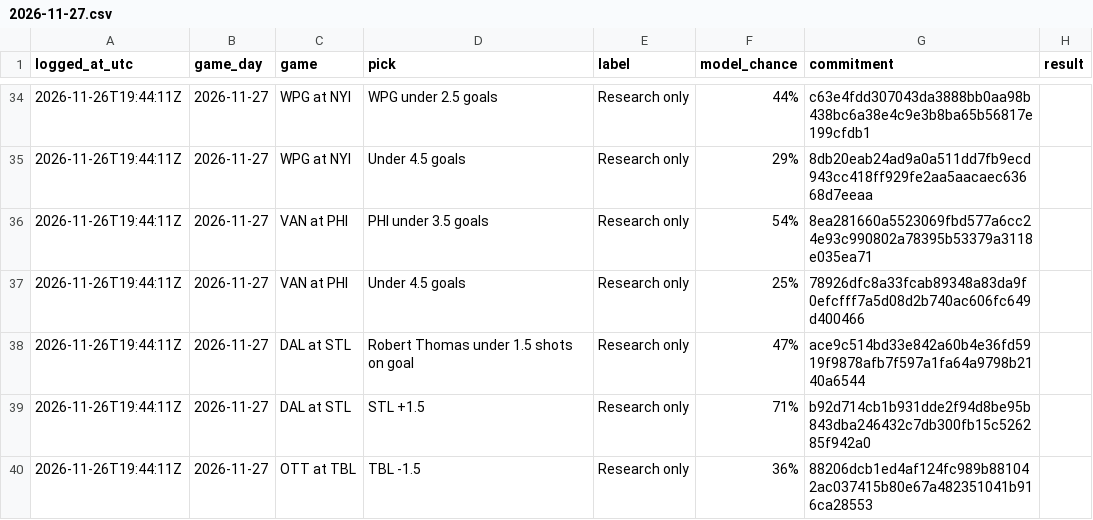
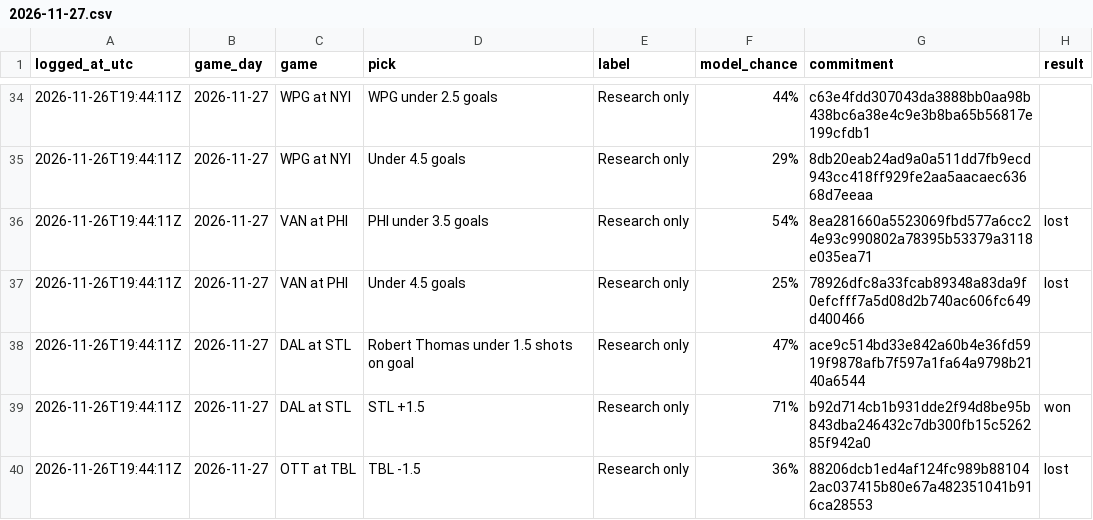
Before and after one commit to dryrdsudududruu7/nhl-puckline-ledger, a CSV file: ledger/2026-11-27.csv, drawn as a sheet; only a part is shown, gaps mark what is left out; the diff covers the shown part only.

Commit message:
Plays logged for 2026-11-27 (as of 2026-11-27 23:37 UTC)

```diff
--- a/ledger/2026-11-27.csv
+++ b/ledger/2026-11-27.csv
@@ -35,6 +35,6 @@ logged_at_utc,game_day,game,pick,label,model_chance,commitment,result
 2026-11-26T19:44:11Z,2026-11-27,WPG at NYI,Under 4.5 goals,Research only,29%,8db20eab24ad9a0a511dd7fb9ecd943cc418ff929fe2aa5aacaec63668d7eeaa,
-2026-11-26T19:44:11Z,2026-11-27,VAN at PHI,PHI under 3.5 goals,Research only,54%,8ea281660a5523069fbd577a6cc24e93c990802a78395b53379a3118e035ea71,
-2026-11-26T19:44:11Z,2026-11-27,VAN at PHI,Under 4.5 goals,Research only,25%,78926dfc8a33fcab89348a83da9f0efcfff7a5d08d2b740ac606fc649d400466,
+2026-11-26T19:44:11Z,2026-11-27,VAN at PHI,PHI under 3.5 goals,Research only,54%,8ea281660a5523069fbd577a6cc24e93c990802a78395b53379a3118e035ea71,lost
+2026-11-26T19:44:11Z,2026-11-27,VAN at PHI,Under 4.5 goals,Research only,25%,78926dfc8a33fcab89348a83da9f0efcfff7a5d08d2b740ac606fc649d400466,lost
 2026-11-26T19:44:11Z,2026-11-27,DAL at STL,Robert Thomas under 1.5 shots on goal,Research only,47%,ace9c514bd33e842a60b4e36fd5919f9878afb7f597a1fa64a9798b2140a6544,
-2026-11-26T19:44:11Z,2026-11-27,DAL at STL,STL +1.5,Research only,71%,b92d714cb1b931dde2f94d8be95b843dba246432c7db300fb15c526285f942a0,
-2026-11-26T19:44:11Z,2026-11-27,OTT at TBL,TBL -1.5,Research only,36%,88206dcb1ed4af124fc989b881042ac037415b80e67a482351041b916ca28553,
+2026-11-26T19:44:11Z,2026-11-27,DAL at STL,STL +1.5,Research only,71%,b92d714cb1b931dde2f94d8be95b843dba246432c7db300fb15c526285f942a0,won
+2026-11-26T19:44:11Z,2026-11-27,OTT at TBL,TBL -1.5,Research only,36%,88206dcb1ed4af124fc989b881042ac037415b80e67a482351041b916ca28553,lost
```
Also changed, not shown: 8 added rows and 10 edited cells elsewhere in this file.
